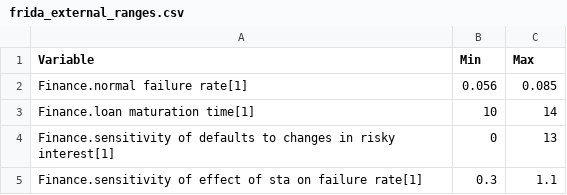
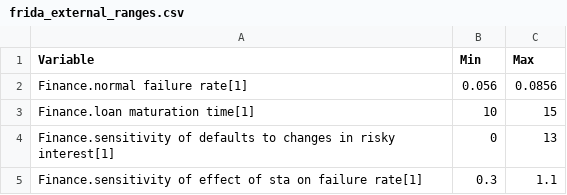
Before and after one commit to BenjaminBlanz/WorldTransFrida-Uncertainty, a CSV file: FRIDA-info/frida_external_ranges.csv, drawn as a sheet; only a part is shown.

Commit message:
another round of external range changes

```diff
--- a/FRIDA-info/frida_external_ranges.csv
+++ b/FRIDA-info/frida_external_ranges.csv
@@ -1,4 +1,4 @@
 Variable,Min,Max
-Finance.normal failure rate[1],0.056,0.085
-Finance.loan maturation time[1],10,14
+Finance.normal failure rate[1],0.056,0.0856
+Finance.loan maturation time[1],10,15
 Finance.sensitivity of defaults to changes in risky interest[1],0,13
```
